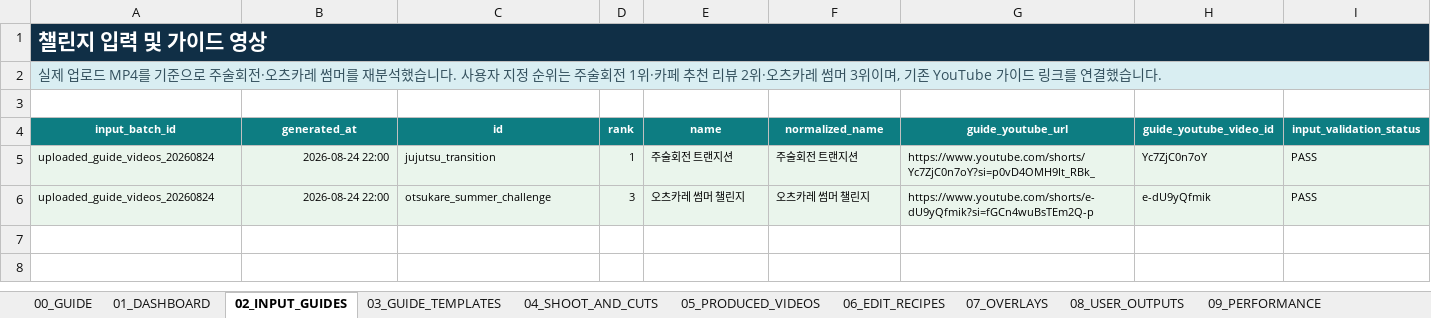
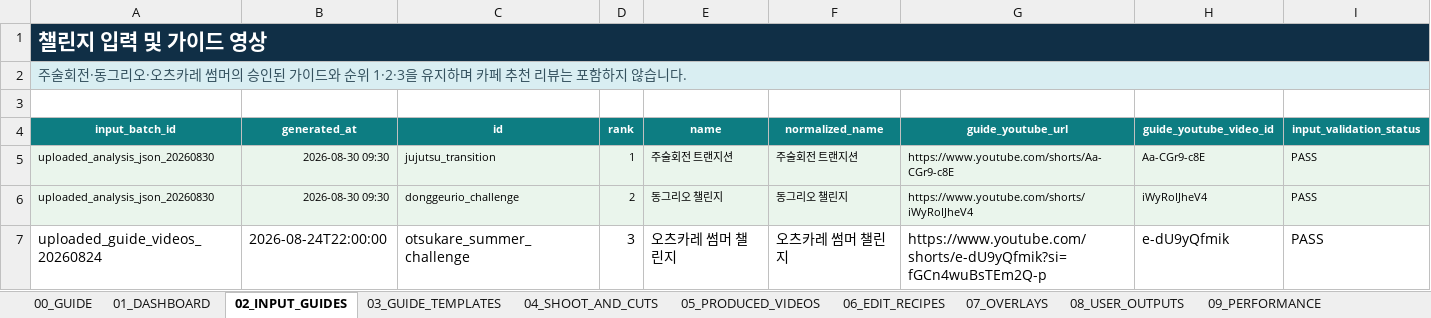
Before and after one commit to skt-flyai-9th/AI, an Excel workbook: app/template_knowledge/sources/영상편집DB_원본구간.xlsx, sheet 02_INPUT_GUIDES, drawn as a sheet; values as stored, in another font and other column widths than the file's, no borders; addresses are those after the commit; the diff names each change by its address in the sheet, - before the commit and + after, or states it on an @@ line.

Commit message:
feat: refresh ranked video editing guides

```diff
--- a/app/template_knowledge/sources/영상편집DB_원본구간.xlsx (sheet 02_INPUT_GUIDES)
+++ b/app/template_knowledge/sources/영상편집DB_원본구간.xlsx (sheet 02_INPUT_GUIDES)
-A2 (input_batch_id): 실제 업로드 MP4를 기준으로 주술회전·오츠카레 썸머를 재분석했습니다. 사용자 지정 순위는 주술회전 1위·카페 추천 리뷰 2위·오츠카레 썸머 3위이며, 기존 YouTube 가이드 링크를 연결했습니다.
+A2 (input_batch_id): 주술회전·동그리오·오츠카레 썸머의 승인된 가이드와 순위 1·2·3을 유지하며 카페 추천 리뷰는 포함하지 않습니다.
-A5 (input_batch_id): uploaded_guide_videos_20260824
+A5 (input_batch_id): uploaded_analysis_json_20260830
-B5 (generated_at): 2026-08-24 22:00
+B5 (generated_at): 2026-08-30 09:30
-G5 (guide_youtube_url): https://www.youtube.com/shorts/Yc7ZjC0n7oY?si=p0vD4OMH9It_RBk_
+G5 (guide_youtube_url): https://www.youtube.com/shorts/Aa-CGr9-c8E
-H5 (guide_youtube_video_id): Yc7ZjC0n7oY
+H5 (guide_youtube_video_id): Aa-CGr9-c8E
+row 6: uploaded_analysis_json_20260830 | 2026-08-30 09:30 | donggeurio_challenge | 2 | 동그리오 챌린지 | 동그리오 챌린지 | https://www.youtube.com/shorts/iWyRoIJheV4 | iWyRoIJheV4 | PASS
-A7:I7 fill: #EAF5EC
+A7:I7 fill: none, text size: larger
-B7 (generated_at): 2026-08-24 22:00
+B7 (generated_at): 2026-08-24T22:00:00
```
Also changed, not shown: sheet 12_SOURCE_GUIDES, sheet 03_GUIDE_TEMPLATES, sheet 01_DASHBOARD, sheet 00_GUIDE, app/template_knowledge/sources/영상편집DB.xlsx, 18 other files.
